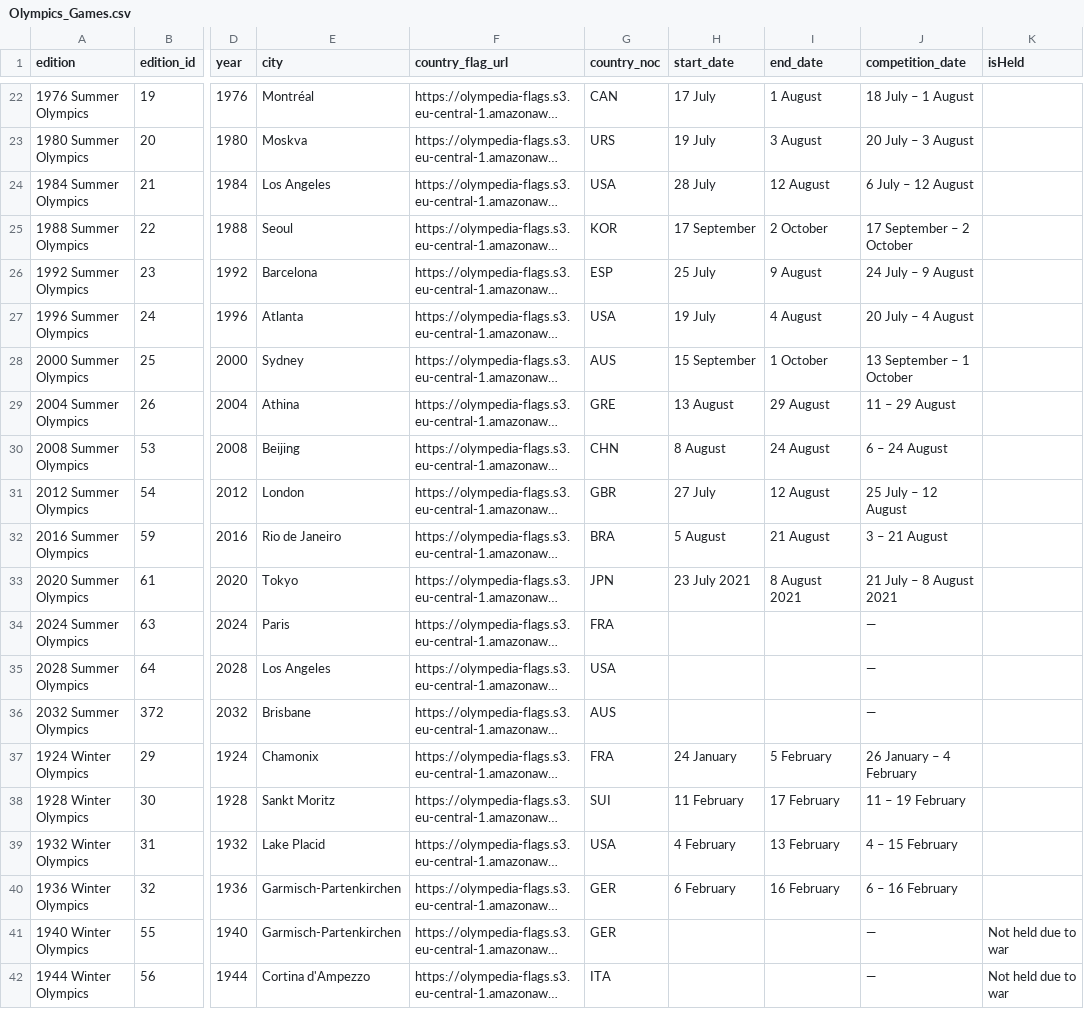
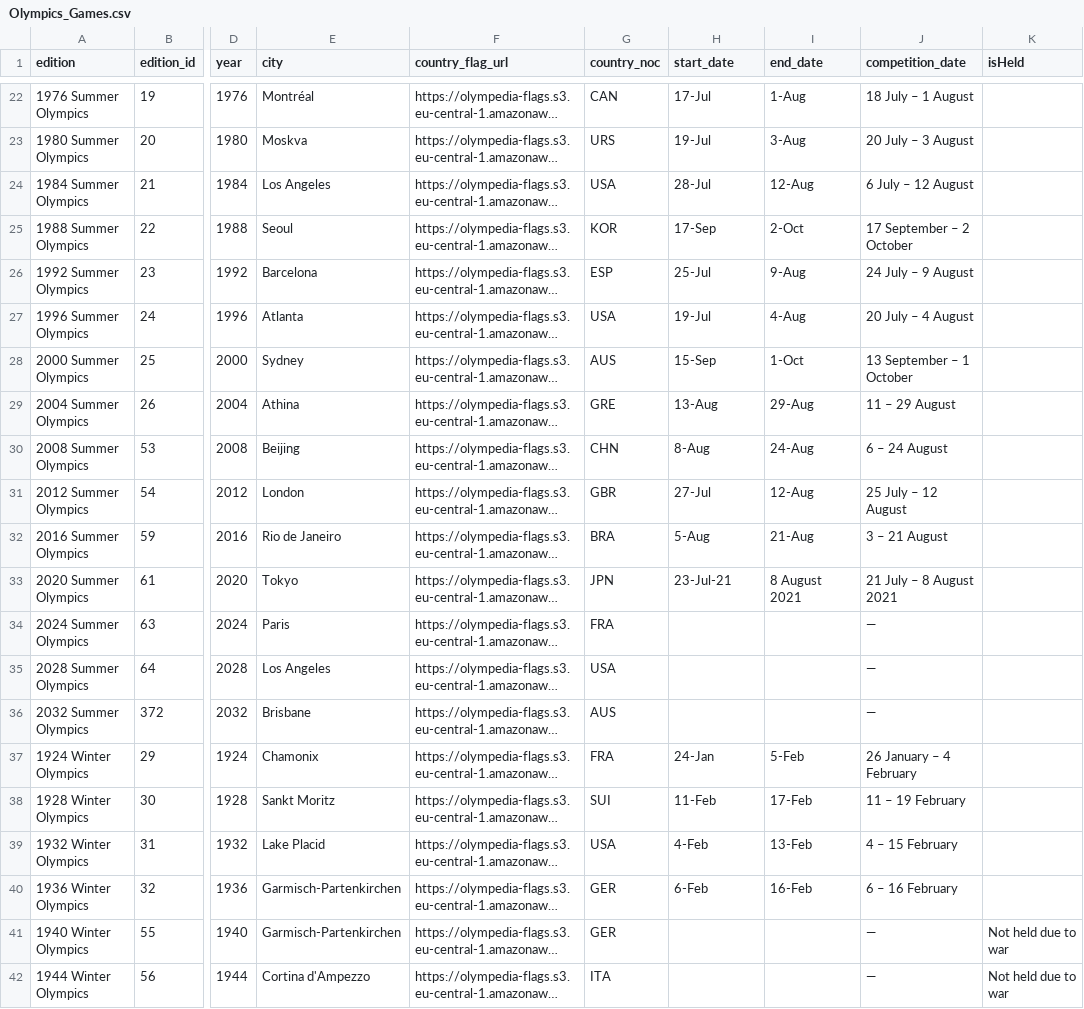
Before and after one commit to brandonhayes13/olympic_project, a CSV file: data/Olympics_Games.csv, drawn as a sheet; only a part is shown, gaps mark what is left out; long unchanged cells end in …; the diff covers the shown part only; the diff names each change by its address in the sheet, - before the commit and + after, or states it on an @@ line.

Commit message:
Start of country_code

```diff
--- a/data/Olympics_Games.csv
+++ b/data/Olympics_Games.csv
-H22 (start_date): 17 July
+H22 (start_date): 17-Jul
-I22 (end_date): 1 August
+I22 (end_date): 1-Aug
-H23 (start_date): 19 July
+H23 (start_date): 19-Jul
-I23 (end_date): 3 August
+I23 (end_date): 3-Aug
-H24 (start_date): 28 July
+H24 (start_date): 28-Jul
-I24 (end_date): 12 August
+I24 (end_date): 12-Aug
-H25 (start_date): 17 September
+H25 (start_date): 17-Sep
-I25 (end_date): 2 October
+I25 (end_date): 2-Oct
-H26 (start_date): 25 July
+H26 (start_date): 25-Jul
-I26 (end_date): 9 August
+I26 (end_date): 9-Aug
-H27 (start_date): 19 July
+H27 (start_date): 19-Jul
-I27 (end_date): 4 August
+I27 (end_date): 4-Aug
-H28 (start_date): 15 September
+H28 (start_date): 15-Sep
-I28 (end_date): 1 October
+I28 (end_date): 1-Oct
-H29 (start_date): 13 August
+H29 (start_date): 13-Aug
-I29 (end_date): 29 August
+I29 (end_date): 29-Aug
-H30 (start_date): 8 August
+H30 (start_date): 8-Aug
-I30 (end_date): 24 August
+I30 (end_date): 24-Aug
-H31 (start_date): 27 July
+H31 (start_date): 27-Jul
-I31 (end_date): 12 August
+I31 (end_date): 12-Aug
-H32 (start_date): 5 August
+H32 (start_date): 5-Aug
-I32 (end_date): 21 August
+I32 (end_date): 21-Aug
-H33 (start_date): 23 July 2021
+H33 (start_date): 23-Jul-21
-H37 (start_date): 24 January
+H37 (start_date): 24-Jan
-I37 (end_date): 5 February
+I37 (end_date): 5-Feb
-H38 (start_date): 11 February
+H38 (start_date): 11-Feb
-I38 (end_date): 17 February
+I38 (end_date): 17-Feb
-H39 (start_date): 4 February
+H39 (start_date): 4-Feb
-I39 (end_date): 13 February
+I39 (end_date): 13-Feb
-H40 (start_date): 6 February
+H40 (start_date): 6-Feb
-I40 (end_date): 16 February
+I40 (end_date): 16-Feb
```
Also changed, not shown: 77 edited cells elsewhere in this file, 2 other files.
